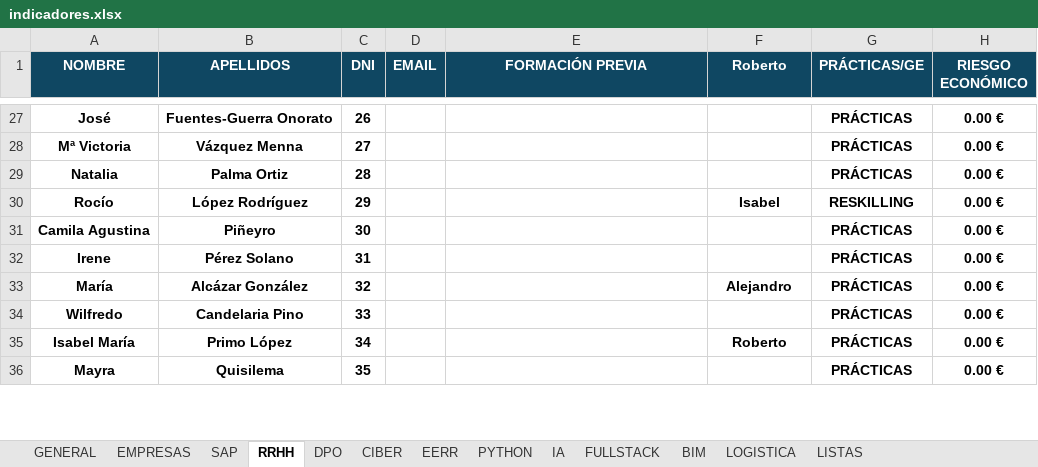
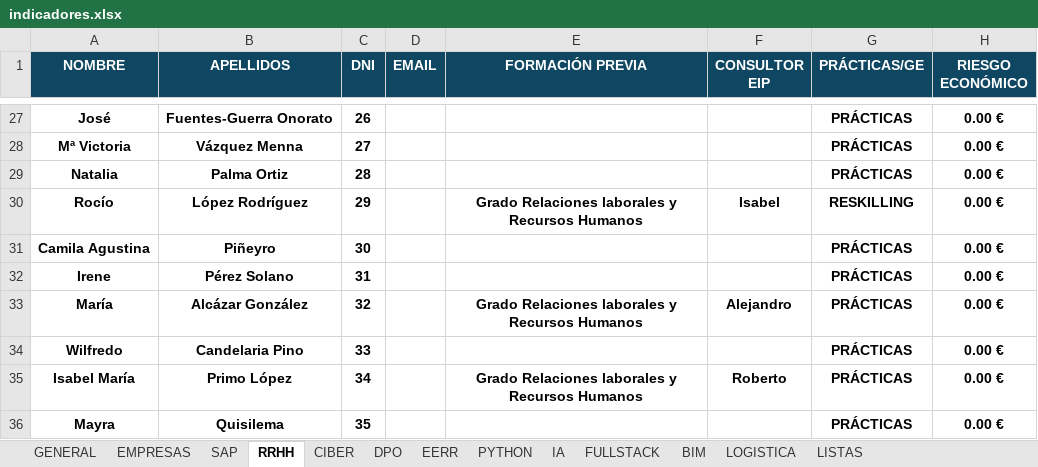
Before and after one commit to gpadillan/MJ, an Excel workbook: indicadores.xlsx, sheet RRHH, drawn as a sheet; only a part is shown, gaps mark what is left out; values as stored, in another font and other column widths than the file's, no borders; conditional formats and table styles not drawn; the diff covers the shown part only; the diff names each change by its address in the sheet, - before the commit and + after, or states it on an @@ line.

```diff
--- a/indicadores.xlsx (sheet RRHH)
+++ b/indicadores.xlsx (sheet RRHH)
@@ sheet tab order changed: GENERAL | EMPRESAS | SAP | RRHH | CIBER | DPO | EERR | PYTHON | IA | FULLSTACK | BIM | LOGISTICA | LISTAS @@
-F1: Roberto
+F1: CONSULTOR EIP
-E30 (FORMACIÓN PREVIA): (empty)
+E30 (FORMACIÓN PREVIA): Grado Relaciones laborales y Recursos Humanos
-E33 (FORMACIÓN PREVIA): (empty)
+E33 (FORMACIÓN PREVIA): Grado Relaciones laborales y Recursos Humanos
-E35 (FORMACIÓN PREVIA): (empty)
+E35 (FORMACIÓN PREVIA): Grado Relaciones laborales y Recursos Humanos
```
Also changed, not shown: 9 added rows, 9 removed rows and 235 edited cells elsewhere in this sheet, sheet GENERAL, sheet SAP, sheet CIBER, sheet DPO, sheet IA, sheet EMPRESAS, 6 other files.
